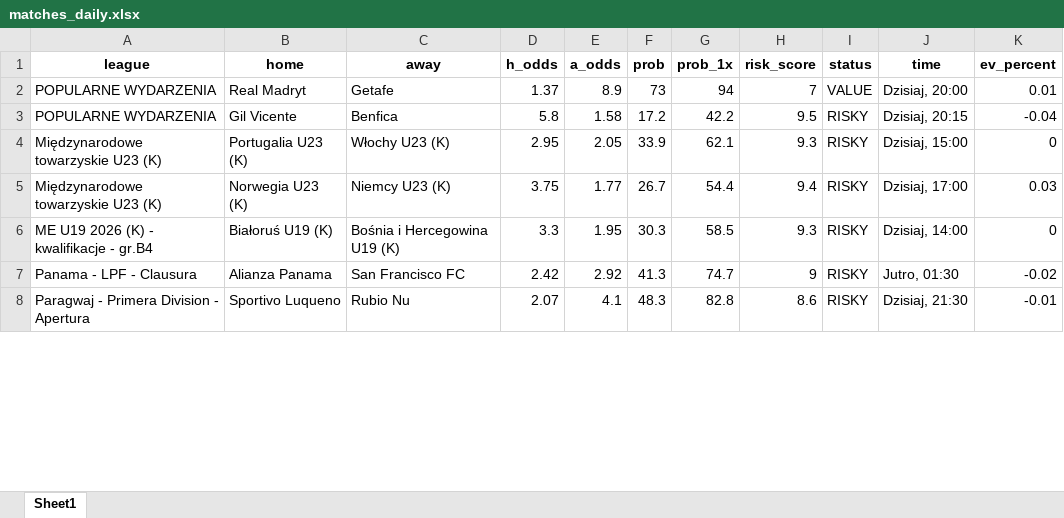
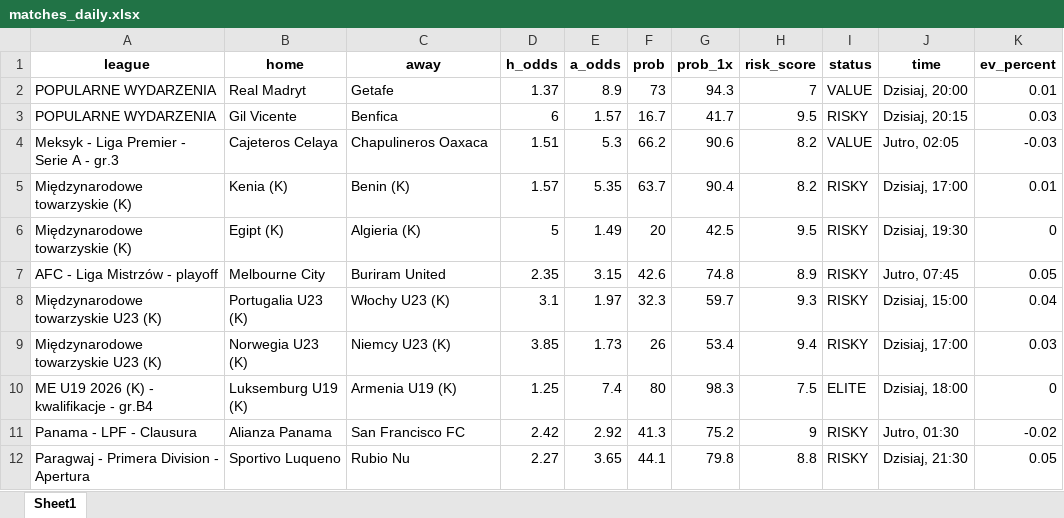
Before and after one commit to Byadiso/webscraper_advanced, an Excel workbook: matches_daily.xlsx, sheet Sheet1, drawn as a sheet; only a part is shown; values as stored, in another font and other column widths than the file's, no borders; removed rows and columns are numbered as before the commit, all else as after; the diff covers the shown part only; the diff names each change by its address in the sheet, - before the commit and + after, or states it on an @@ line.

```diff
--- a/matches_daily.xlsx (sheet Sheet1)
+++ b/matches_daily.xlsx (sheet Sheet1)
-G2 (prob_1x): 94
+G2 (prob_1x): 94.3
-D3 (h_odds): 5.8
+D3 (h_odds): 6
-E3 (a_odds): 1.58
+E3 (a_odds): 1.57
-F3 (prob): 17.2
+F3 (prob): 16.7
-G3 (prob_1x): 42.2
+G3 (prob_1x): 41.7
-K3 (ev_percent): -0.04
+K3 (ev_percent): 0.03
+row 4: Meksyk - Liga Premier - Serie A - gr.3 | Cajeteros Celaya | Chapulineros Oaxaca | 1.51 | 5.3 | 66.2 | 90.6 | 8.2 | VALUE | Jutro, 02:05 | -0.03
+row 5: Międzynarodowe towarzyskie (K) | Kenia (K) | Benin (K) | 1.57 | 5.35 | 63.7 | 90.4 | 8.2 | RISKY | Dzisiaj, 17:00 | 0.01
+row 6: Międzynarodowe towarzyskie (K) | Egipt (K) | Algieria (K) | 5 | 1.49 | 20 | 42.5 | 9.5 | RISKY | Dzisiaj, 19:30 | 0
+row 7: AFC - Liga Mistrzów - playoff | Melbourne City | Buriram United | 2.35 | 3.15 | 42.6 | 74.8 | 8.9 | RISKY | Jutro, 07:45 | 0.05
-D8 (h_odds): 2.95
+D8 (h_odds): 3.1
-E8 (a_odds): 2.05
+E8 (a_odds): 1.97
-F8 (prob): 33.9
+F8 (prob): 32.3
-G8 (prob_1x): 62.1
+G8 (prob_1x): 59.7
-K8 (ev_percent): 0
+K8 (ev_percent): 0.04
-D9 (h_odds): 3.75
+D9 (h_odds): 3.85
-E9 (a_odds): 1.77
+E9 (a_odds): 1.73
-F9 (prob): 26.7
+F9 (prob): 26
-G9 (prob_1x): 54.4
+G9 (prob_1x): 53.4
-row 6: ME U19 2026 (K) - kwalifikacje - gr.B4 | Białoruś U19 (K) | Bośnia i Hercegowina U19 (K) | 3.3 | 1.95 | 30.3 | 58.5 | 9.3 | RISKY | Dzisiaj, 14:00 | 0
+row 10: ME U19 2026 (K) - kwalifikacje - gr.B4 | Luksemburg U19 (K) | Armenia U19 (K) | 1.25 | 7.4 | 80 | 98.3 | 7.5 | ELITE | Dzisiaj, 18:00 | 0
-G11 (prob_1x): 74.7
+G11 (prob_1x): 75.2
-D12 (h_odds): 2.07
+D12 (h_odds): 2.27
-E12 (a_odds): 4.1
+E12 (a_odds): 3.65
-F12 (prob): 48.3
+F12 (prob): 44.1
-G12 (prob_1x): 82.8
+G12 (prob_1x): 79.8
-H12 (risk_score): 8.6
+H12 (risk_score): 8.8
-K12 (ev_percent): -0.01
+K12 (ev_percent): 0.05
```
Also changed, not shown: 4 removed rows and 38 edited cells elsewhere in this sheet, 1 other file.
